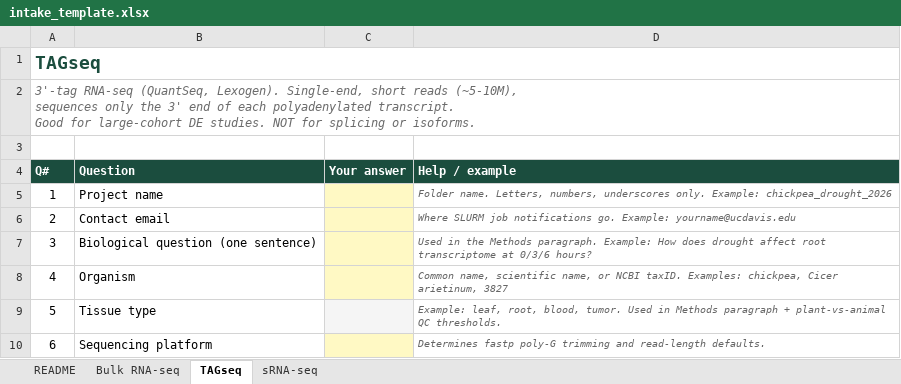
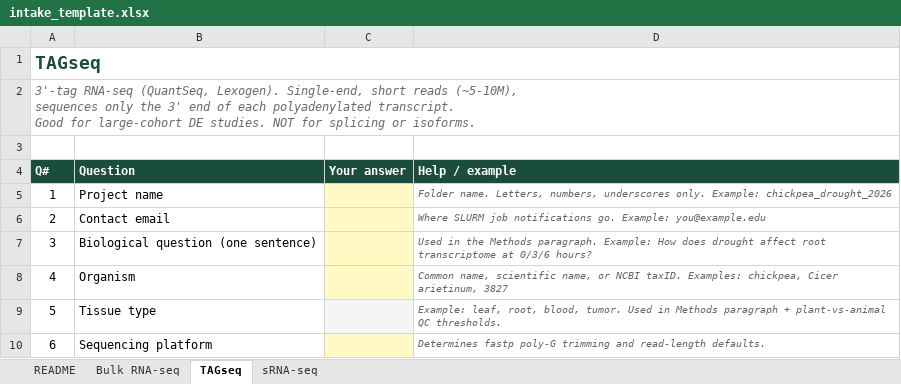
Before and after one commit to prem-p-singh/RNASeq-pipeline, an Excel workbook: intake_template.xlsx, sheet TAGseq, drawn as a sheet; only a part is shown; values as stored, in another font and other column widths than the file's, no borders; the diff names each change by its address in the sheet, - before the commit and + after, or states it on an @@ line.

Commit message:
Remove site-specific identifiers from the SLURM profiles
The three profiles hardcoded --mail-user=ppssingh@ucdavis.edu, so anyone
running this pipeline would have mailed their job notifications to its author.
Notifications are now commented out with an example to fill in.

slurm_account/partition/qos are UC Davis FARM values and are now labelled as
site-specific, since the scheduler at another site will reject them.

The intake workbook's email example is now a neutral placeholder.

```diff
--- a/intake_template.xlsx (sheet TAGseq)
+++ b/intake_template.xlsx (sheet TAGseq)
-D6 (Help / example): …go. Example: yourname@ucdavis.edu
+D6 (Help / example): …go. Example: you@example.edu
```
Also changed, not shown: sheet sRNA-seq, sheet Bulk RNA-seq, 4 other files.
